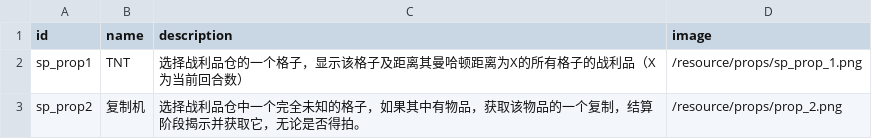
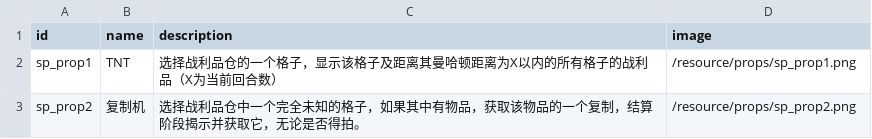
Before and after one commit to zhangfei233/Minecraft-BidKing, a CSV file: sp_props.csv, drawn as a sheet.

```diff
--- a/sp_props.csv
+++ b/sp_props.csv
@@ -1,3 +1,3 @@
 id,name,description,image
-sp_prop1,TNT,选择战利品仓的一个格子，显示该格子及距离其曼哈顿距离为X的所有格子的战利品（X为当前回合数）,/resource/props/sp_prop_1.png
-sp_prop2,复制机,选择战利品仓中一个完全未知的格子，如果其中有物品，获取该物品的一个复制，结算阶段揭示并获取它，无论是否得拍。,/resource/props/prop_2.png
+sp_prop1,TNT,选择战利品仓的一个格子，显示该格子及距离其曼哈顿距离为X以内的所有格子的战利品（X为当前回合数）,/resource/props/sp_prop1.png
+sp_prop2,复制机,选择战利品仓中一个完全未知的格子，如果其中有物品，获取该物品的一个复制，结算阶段揭示并获取它，无论是否得拍。,/resource/props/sp_prop2.png
```
Also changed, not shown: items.csv, props.csv, 27 other files.
